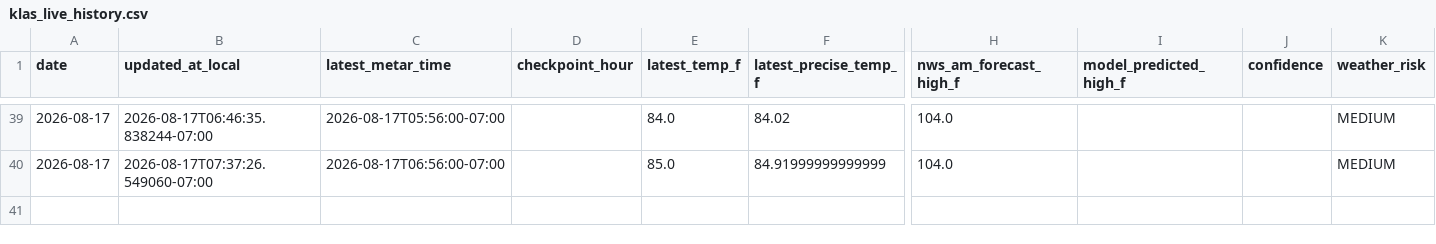
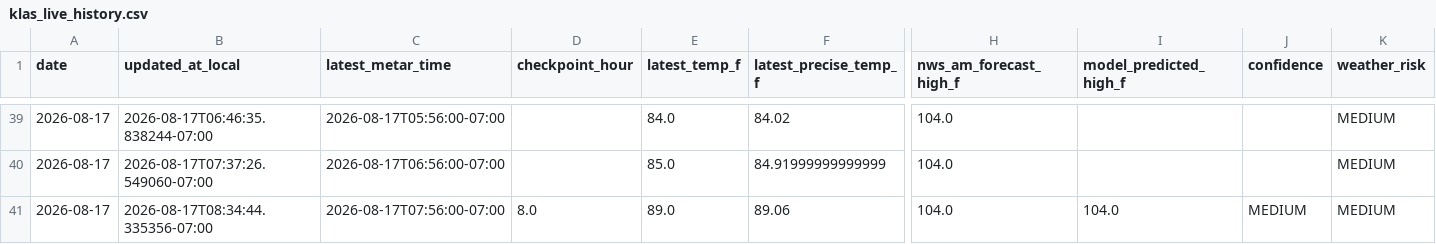
Before and after one commit to capecodbeachgirl/klas-live-model, a CSV file: data/live/klas_live_history.csv, drawn as a sheet; only a part is shown, gaps mark what is left out; rows hold the shown columns only; the diff names each change by its address in the sheet, - before the commit and + after, or states it on an @@ line.

```diff
--- a/data/live/klas_live_history.csv
+++ b/data/live/klas_live_history.csv
+row 41: 2026-08-17 | 2026-08-17T08:34:44.335356-07:00 | 2026-08-17T07:56:00-07:00 | 8.0 | 89.0 | 89.06 | 104.0 | 104.0 | MEDIUM | MEDIUM
```
Also changed, not shown: data/live/klas_model_history.csv, 2 other files.
